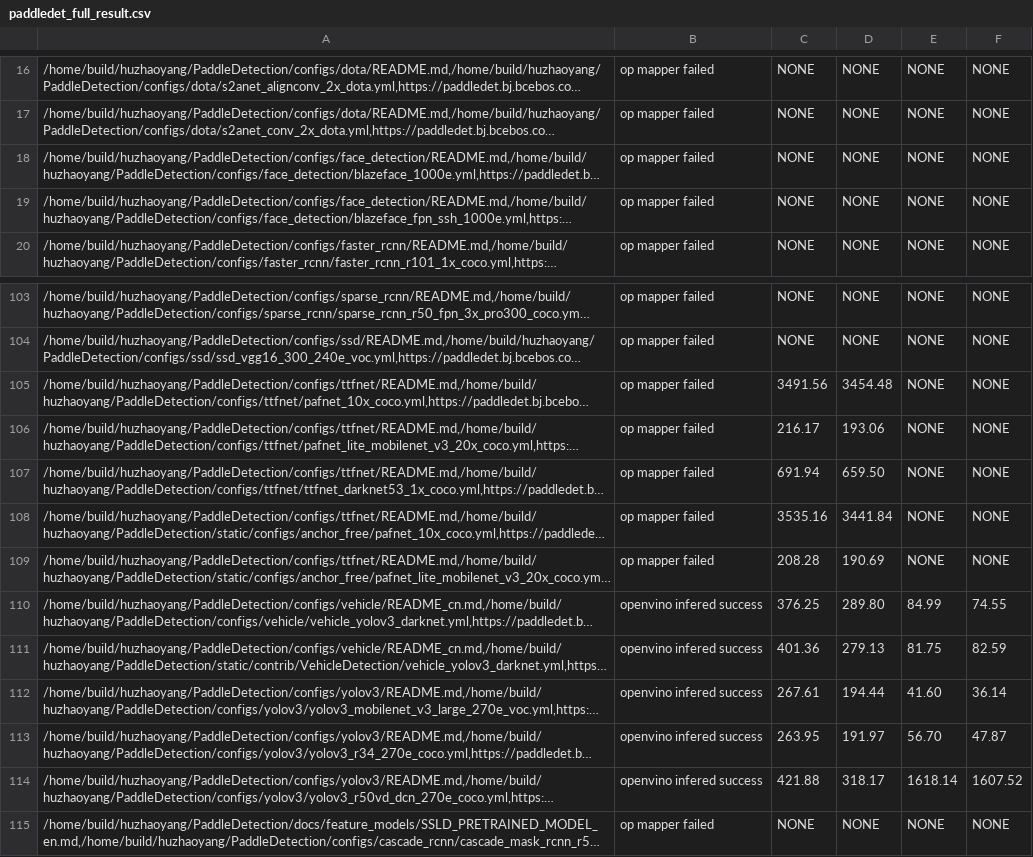
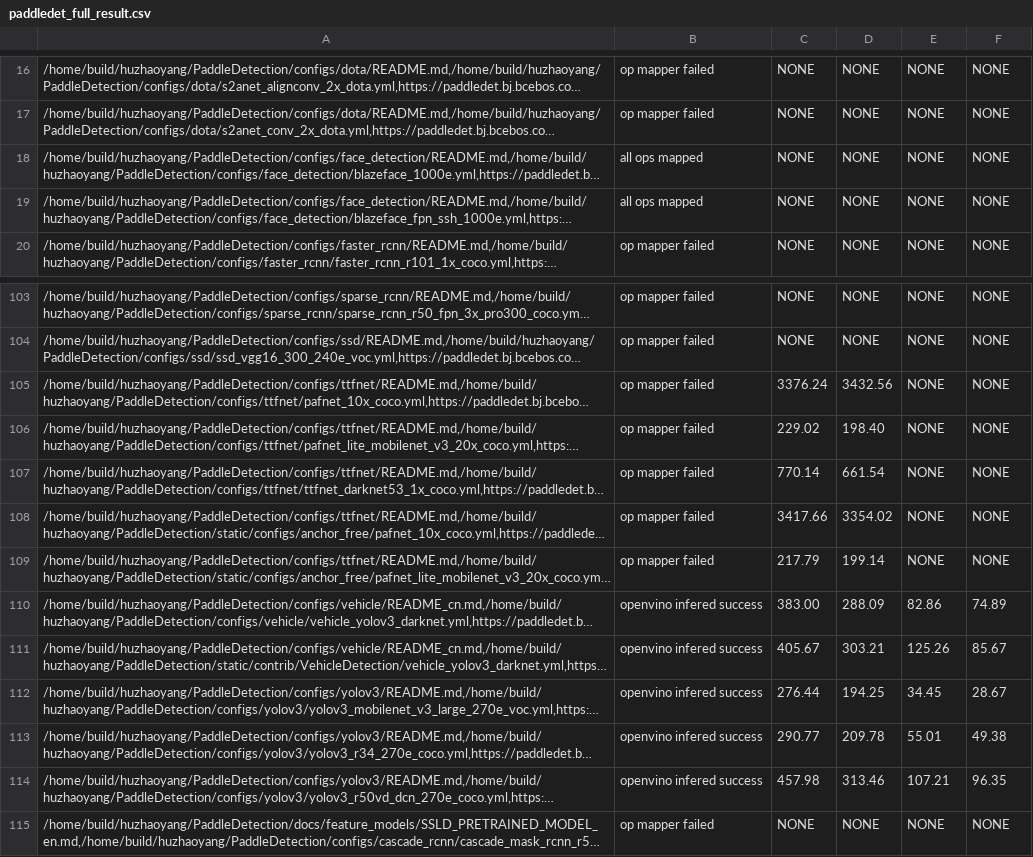
Before and after one commit to meiyang-intel/PaddleOMZAnalyzer, a CSV file: executor/paddledet_full_result.csv, drawn as a sheet; only a part is shown, gaps mark what is left out; long unchanged cells end in …; the diff covers the shown part only; the diff names each change by its address in the sheet, - before the commit and + after, or states it on an @@ line.

```diff
--- a/executor/paddledet_full_result.csv
+++ b/executor/paddledet_full_result.csv
-B18:B19: op mapper failed
+B18:B19: all ops mapped
-C105: 3491.56
+C105: 3376.24
-D105: 3454.48
+D105: 3432.56
-C106: 216.17
+C106: 229.02
-D106: 193.06
+D106: 198.40
-C107: 691.94
+C107: 770.14
-D107: 659.50
+D107: 661.54
-C108: 3535.16
+C108: 3417.66
-D108: 3441.84
+D108: 3354.02
-C109: 208.28
+C109: 217.79
-D109: 190.69
+D109: 199.14
-C110: 376.25
+C110: 383.00
-D110: 289.80
+D110: 288.09
-E110: 84.99
+E110: 82.86
-F110: 74.55
+F110: 74.89
-C111: 401.36
+C111: 405.67
-D111: 279.13
+D111: 303.21
-E111: 81.75
+E111: 125.26
-F111: 82.59
+F111: 85.67
-C112: 267.61
+C112: 276.44
-D112: 194.44
+D112: 194.25
-E112: 41.60
+E112: 34.45
-F112: 36.14
+F112: 28.67
-C113: 263.95
+C113: 290.77
-D113: 191.97
+D113: 209.78
-E113: 56.70
+E113: 55.01
-F113: 47.87
+F113: 49.38
-C114: 421.88
+C114: 457.98
-D114: 318.17
+D114: 313.46
-E114: 1618.14
+E114: 107.21
-F114: 1607.52
+F114: 96.35
```
Also changed, not shown: 112 edited cells elsewhere in this file, analyzer/paddledet_filtered_operators.csv, analyzer/paddledet_full_operators.csv, 3 other files.
